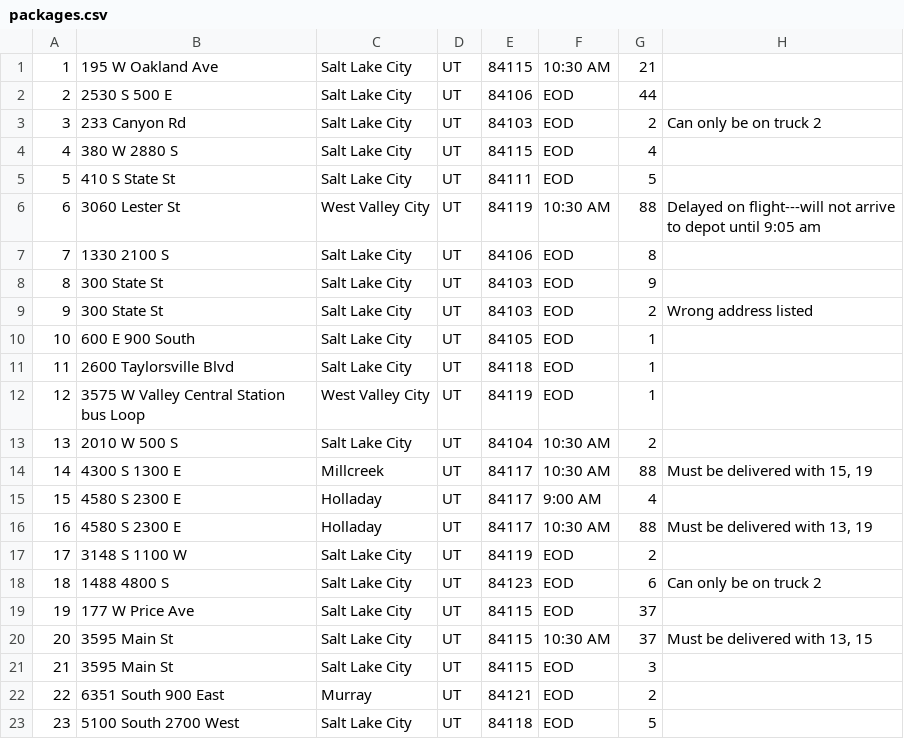
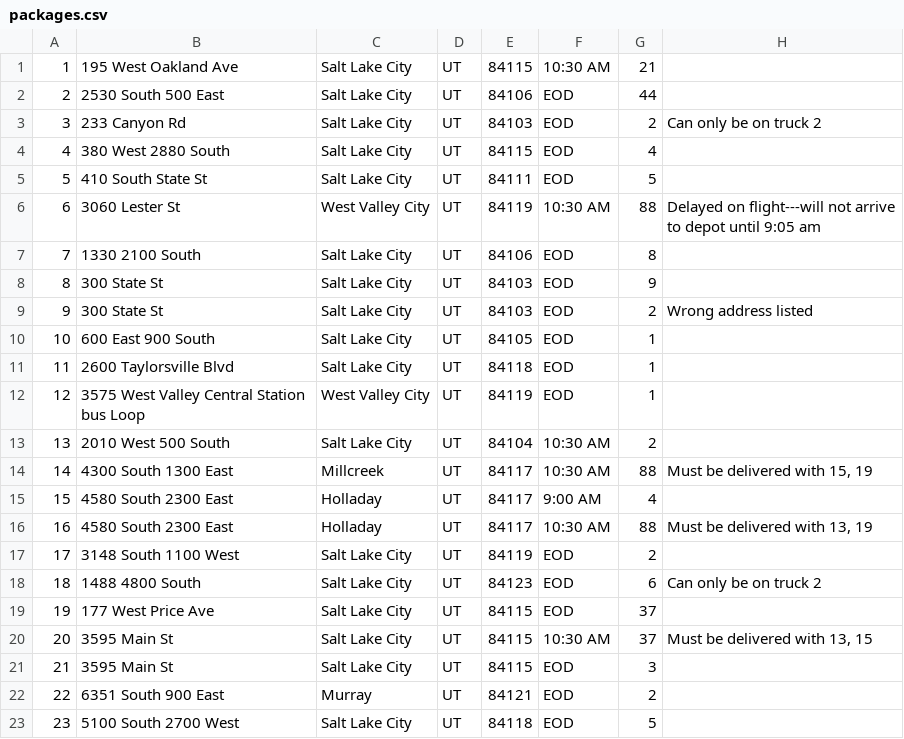
Before and after one commit to BradyBassett/PackageDeliveryRouter, a CSV file: src/data/packages.csv, drawn as a sheet; only a part is shown; the diff covers the shown part only.

```diff
--- a/src/data/packages.csv
+++ b/src/data/packages.csv
@@ -1,20 +1,20 @@
-1,195 W Oakland Ave,Salt Lake City,UT,84115,10:30 AM,21,
-2,2530 S 500 E,Salt Lake City,UT,84106,EOD,44,
+1,195 West Oakland Ave,Salt Lake City,UT,84115,10:30 AM,21,
+2,2530 South 500 East,Salt Lake City,UT,84106,EOD,44,
 3,233 Canyon Rd,Salt Lake City,UT,84103,EOD,2,Can only be on truck 2
-4,380 W 2880 S,Salt Lake City,UT,84115,EOD,4,
-5,410 S State St,Salt Lake City,UT,84111,EOD,5,
+4,380 West 2880 South,Salt Lake City,UT,84115,EOD,4,
+5,410 South State St,Salt Lake City,UT,84111,EOD,5,
 6,3060 Lester St,West Valley City,UT,84119,10:30 AM,88,Delayed on flight---will not arrive to depot until 9:05 am
-7,1330 2100 S,Salt Lake City,UT,84106,EOD,8,
+7,1330 2100 South,Salt Lake City,UT,84106,EOD,8,
 8,300 State St,Salt Lake City,UT,84103,EOD,9,
 9,300 State St,Salt Lake City,UT,84103,EOD,2,Wrong address listed
-10,600 E 900 South,Salt Lake City,UT,84105,EOD,1,
+10,600 East 900 South,Salt Lake City,UT,84105,EOD,1,
 11,2600 Taylorsville Blvd,Salt Lake City,UT,84118,EOD,1,
-12,3575 W Valley Central Station bus Loop,West Valley City,UT,84119,EOD,1,
-13,2010 W 500 S,Salt Lake City,UT,84104,10:30 AM,2,
-14,4300 S 1300 E,Millcreek,UT,84117,10:30 AM,88,"Must be delivered with 15, 19"
-15,4580 S 2300 E,Holladay,UT,84117,9:00 AM,4,
-16,4580 S 2300 E,Holladay,UT,84117,10:30 AM,88,"Must be delivered with 13, 19"
-17,3148 S 1100 W,Salt Lake City,UT,84119,EOD,2,
-18,1488 4800 S,Salt Lake City,UT,84123,EOD,6,Can only be on truck 2
-19,177 W Price Ave,Salt Lake City,UT,84115,EOD,37,
+12,3575 West Valley Central Station bus Loop,West Valley City,UT,84119,EOD,1,
+13,2010 West 500 South,Salt Lake City,UT,84104,10:30 AM,2,
+14,4300 South 1300 East,Millcreek,UT,84117,10:30 AM,88,"Must be delivered with 15, 19"
+15,4580 South 2300 East,Holladay,UT,84117,9:00 AM,4,
+16,4580 South 2300 East,Holladay,UT,84117,10:30 AM,88,"Must be delivered with 13, 19"
+17,3148 South 1100 West,Salt Lake City,UT,84119,EOD,2,
+18,1488 4800 South,Salt Lake City,UT,84123,EOD,6,Can only be on truck 2
+19,177 West Price Ave,Salt Lake City,UT,84115,EOD,37,
 20,3595 Main St,Salt Lake City,UT,84115,10:30 AM,37,"Must be delivered with 13, 15"
```
Also changed, not shown: 11 edited cells elsewhere in this file, src/data/addresses.csv.
